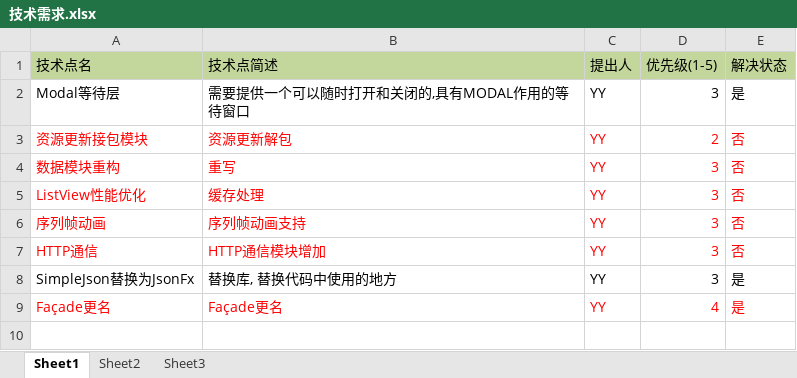
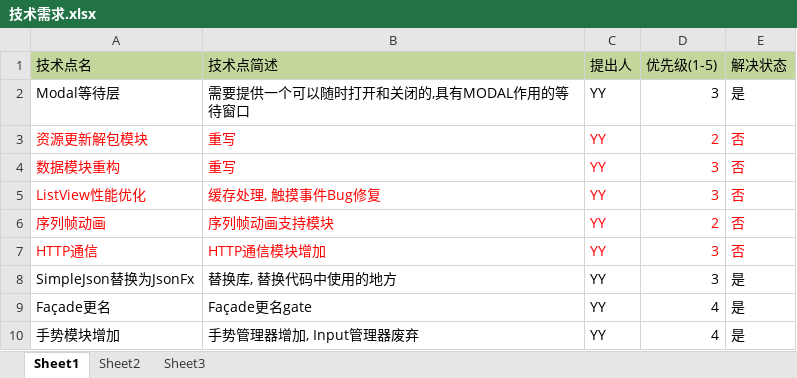
Before and after one commit to RainsSoft/EasyUnityFramework, an Excel workbook: Doc/技术需求.xlsx, sheet Sheet1, drawn as a sheet; values as stored, in another font and other column widths than the file's, no borders; the diff names each change by its address in the sheet, - before the commit and + after, or states it on an @@ line.

```diff
--- a/Doc/技术需求.xlsx (sheet Sheet1)
+++ b/Doc/技术需求.xlsx (sheet Sheet1)
-A3 (技术点名): 资源更新接包模块
+A3 (技术点名): 资源更新解包模块
-B3 (技术点简述): 资源更新解包
+B3 (技术点简述): 重写
-B5 (技术点简述): 缓存处理
+B5 (技术点简述): 缓存处理, 触摸事件Bug修复
-B6 (技术点简述): 序列帧动画支持
+B6 (技术点简述): 序列帧动画支持模块
-D6 (优先级(1-5)): 3
+D6 (优先级(1-5)): 2
-A9:E9 text colour: #FF0000
+A9:E9 text colour: black
-B9 (技术点简述): Façade更名
+B9 (技术点简述): Façade更名gate
+row 10: 手势模块增加 | 手势管理器增加, Input管理器废弃 | YY | 4 | 是
```
Also changed, not shown: 31 other files.
